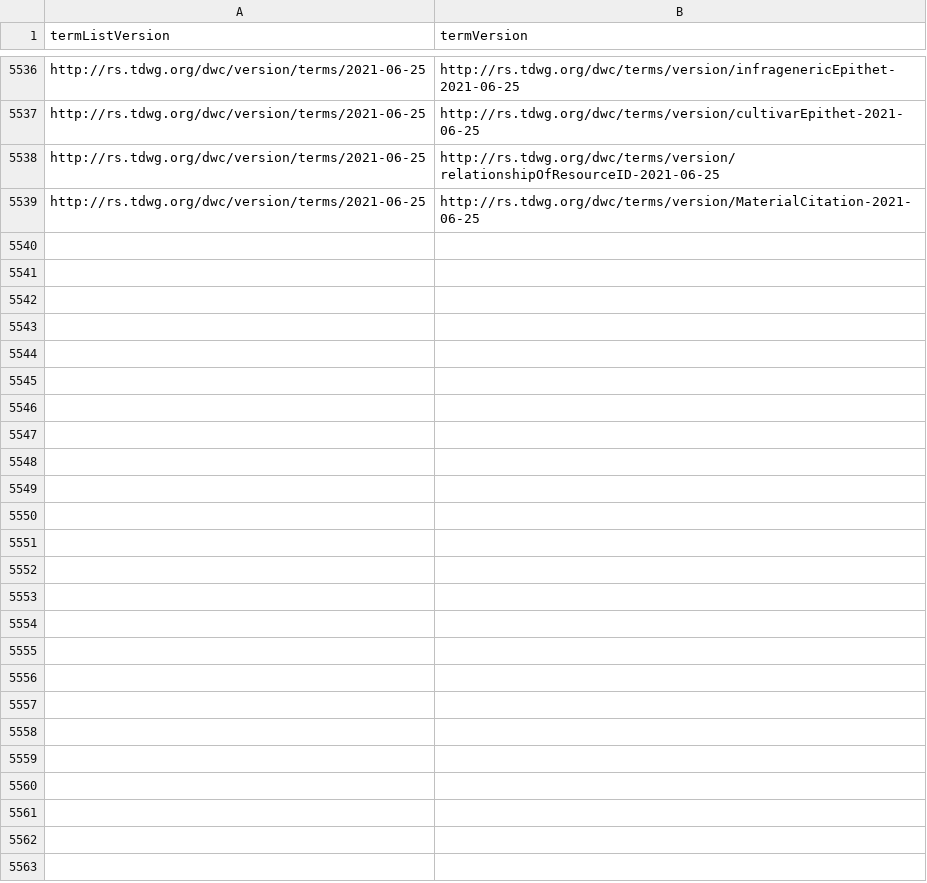
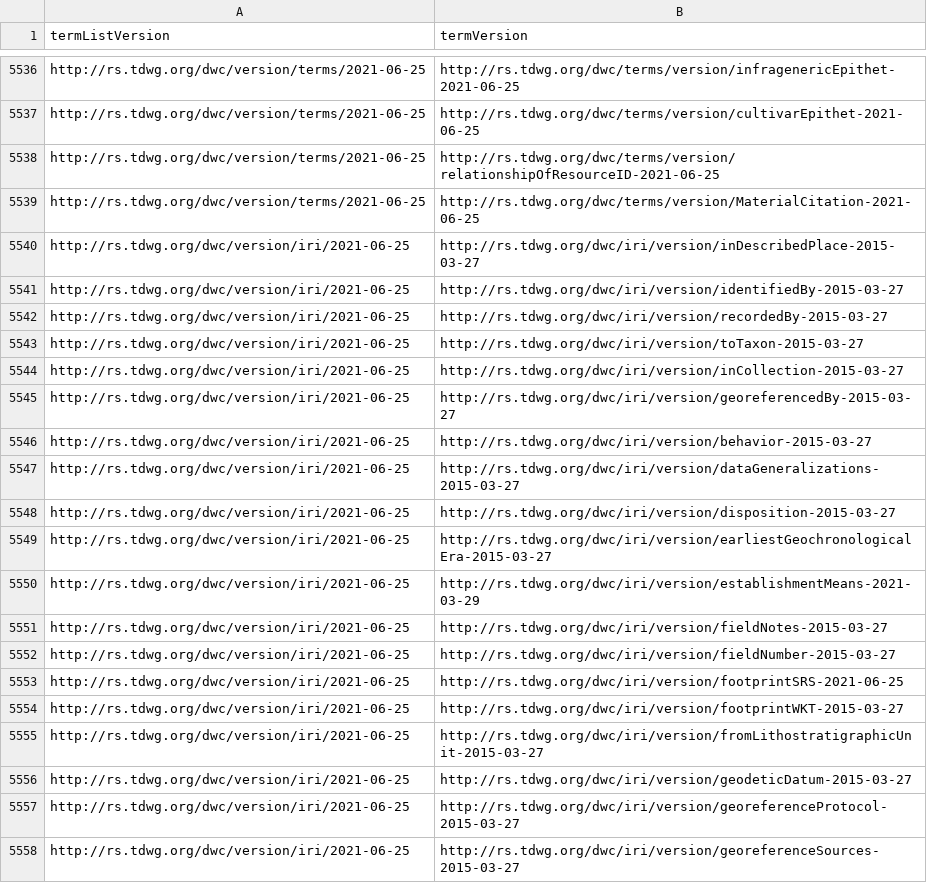
Before and after one commit to baskaufs/tdwg-standards, a CSV file: term-lists-versions/term-lists-versions-members.csv, drawn as a sheet; only a part is shown, gaps mark what is left out; the diff covers the shown part only; the diff names each change by its address in the sheet, - before the commit and + after, or states it on an @@ line.

```diff
--- a/term-lists-versions/term-lists-versions-members.csv
+++ b/term-lists-versions/term-lists-versions-members.csv
+row 5540: http://rs.tdwg.org/dwc/version/iri/2021-06-25 | http://rs.tdwg.org/dwc/iri/version/inDescribedPlace-2015-03-27
+row 5541: http://rs.tdwg.org/dwc/version/iri/2021-06-25 | http://rs.tdwg.org/dwc/iri/version/identifiedBy-2015-03-27
+row 5542: http://rs.tdwg.org/dwc/version/iri/2021-06-25 | http://rs.tdwg.org/dwc/iri/version/recordedBy-2015-03-27
+row 5543: http://rs.tdwg.org/dwc/version/iri/2021-06-25 | http://rs.tdwg.org/dwc/iri/version/toTaxon-2015-03-27
+row 5544: http://rs.tdwg.org/dwc/version/iri/2021-06-25 | http://rs.tdwg.org/dwc/iri/version/inCollection-2015-03-27
+row 5545: http://rs.tdwg.org/dwc/version/iri/2021-06-25 | http://rs.tdwg.org/dwc/iri/version/georeferencedBy-2015-03-27
+row 5546: http://rs.tdwg.org/dwc/version/iri/2021-06-25 | http://rs.tdwg.org/dwc/iri/version/behavior-2015-03-27
+row 5547: http://rs.tdwg.org/dwc/version/iri/2021-06-25 | http://rs.tdwg.org/dwc/iri/version/dataGeneralizations-2015-03-27
+row 5548: http://rs.tdwg.org/dwc/version/iri/2021-06-25 | http://rs.tdwg.org/dwc/iri/version/disposition-2015-03-27
+row 5549: http://rs.tdwg.org/dwc/version/iri/2021-06-25 | http://rs.tdwg.org/dwc/iri/version/earliestGeochronologicalEra-2015-03-27
+row 5550: http://rs.tdwg.org/dwc/version/iri/2021-06-25 | http://rs.tdwg.org/dwc/iri/version/establishmentMeans-2021-03-29
+row 5551: http://rs.tdwg.org/dwc/version/iri/2021-06-25 | http://rs.tdwg.org/dwc/iri/version/fieldNotes-2015-03-27
+row 5552: http://rs.tdwg.org/dwc/version/iri/2021-06-25 | http://rs.tdwg.org/dwc/iri/version/fieldNumber-2015-03-27
+row 5553: http://rs.tdwg.org/dwc/version/iri/2021-06-25 | http://rs.tdwg.org/dwc/iri/version/footprintSRS-2021-06-25
+row 5554: http://rs.tdwg.org/dwc/version/iri/2021-06-25 | http://rs.tdwg.org/dwc/iri/version/footprintWKT-2015-03-27
+row 5555: http://rs.tdwg.org/dwc/version/iri/2021-06-25 | http://rs.tdwg.org/dwc/iri/version/fromLithostratigraphicUnit-2015-03-27
+row 5556: http://rs.tdwg.org/dwc/version/iri/2021-06-25 | http://rs.tdwg.org/dwc/iri/version/geodeticDatum-2015-03-27
+row 5557: http://rs.tdwg.org/dwc/version/iri/2021-06-25 | http://rs.tdwg.org/dwc/iri/version/georeferenceProtocol-2015-03-27
+row 5558: http://rs.tdwg.org/dwc/version/iri/2021-06-25 | http://rs.tdwg.org/dwc/iri/version/georeferenceSources-2015-03-27
```
Also changed, not shown: 28 added rows elsewhere in this file, index/index-datasets.csv, term-lists-versions/term-lists-versions-replacements.csv, 12 other files.
